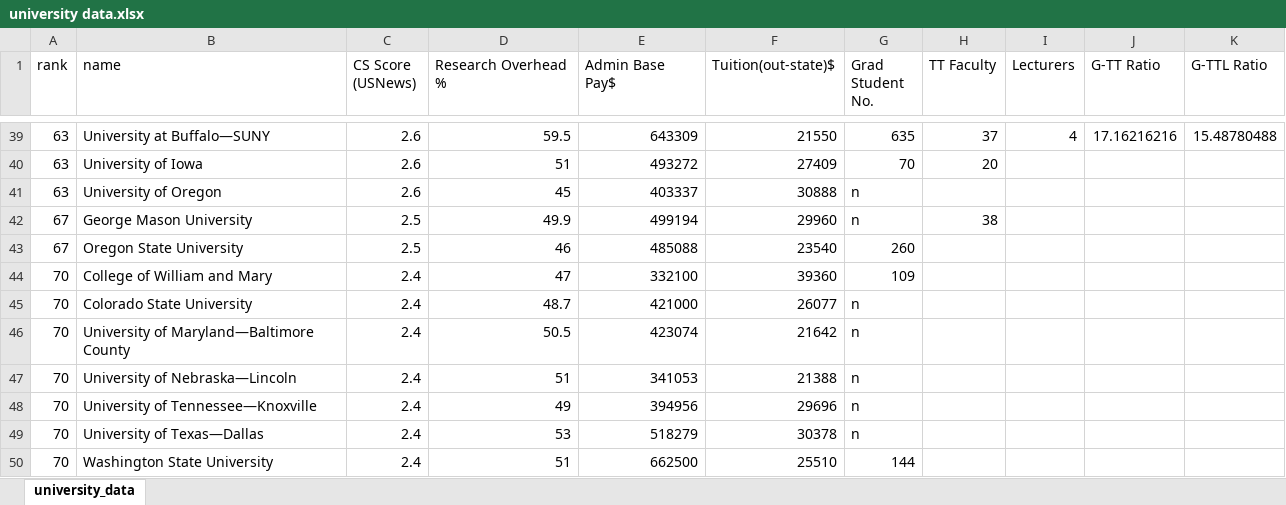
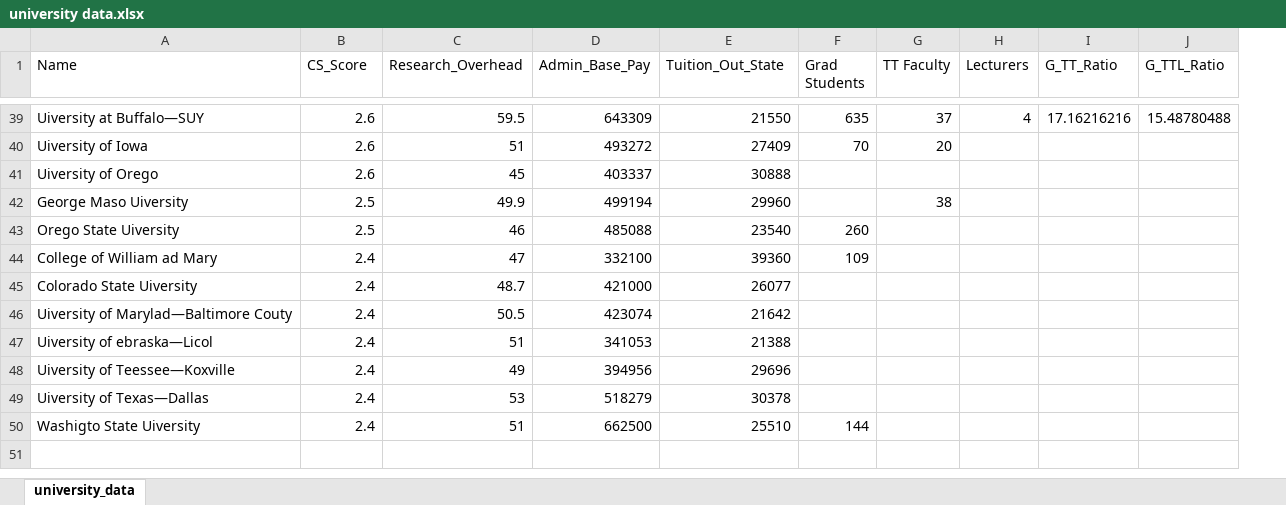
Before and after one commit to deepdarkblue327/BayesianProbability, an Excel workbook: university data.xlsx, sheet university_data, drawn as a sheet; only a part is shown, gaps mark what is left out; values as stored, in another font and other column widths than the file's, no borders; removed rows and columns are numbered as before the commit, all else as after; the diff covers the shown part only; the diff names each change by its address in the sheet, - before the commit and + after, or states it on an @@ line.

```diff
--- a/university data.xlsx (sheet university_data)
+++ b/university data.xlsx (sheet university_data)
-column A (rank), rows 39-50: 63 | 63 | 63 | 67 | 67 | 70 | 70 | 70 | 70 | 70 | 70 | 70
-column B (name), rows 39-50: University at Buffalo—SUNY | University of Iowa | University of Oregon | George Mason University | Oregon State University | College of William and Mary | Colorado State University | University of Maryland—Baltimore County | University of Nebraska—Lincoln | University of Tennessee—Knoxville | University of Texas—Dallas | Washington State University
+column A (Name), rows 39-50: Uiversity at Buffalo—SUY | Uiversity of Iowa | Uiversity of Orego | George Maso Uiversity | Orego State Uiversity | College of William ad Mary | Colorado State Uiversity | Uiversity of Marylad—Baltimore Couty | Uiversity of ebraska—Licol | Uiversity of Teessee—Koxville | Uiversity of Texas—Dallas | Washigto State Uiversity
-B1: CS Score (USNews)
+B1: CS_Score
-C1: Research Overhead %
+C1: Research_Overhead
-D1: Admin Base Pay$
+D1: Admin_Base_Pay
-E1: Tuition(out-state)$
+E1: Tuition_Out_State
-F1: Grad Student No.
+F1: Grad Students
-I1: G-TT Ratio
+I1: G_TT_Ratio
-J1: G-TTL Ratio
+J1: G_TTL_Ratio
-F41:F42 (Grad Students): n
+F41:F42 (Grad Students): (empty)
-F45:F49 (Grad Students): n
+F45:F49 (Grad Students): (empty)
```
Also changed, not shown: 11 edited cells elsewhere in this sheet, formulas that keep their value, 4 other files.
